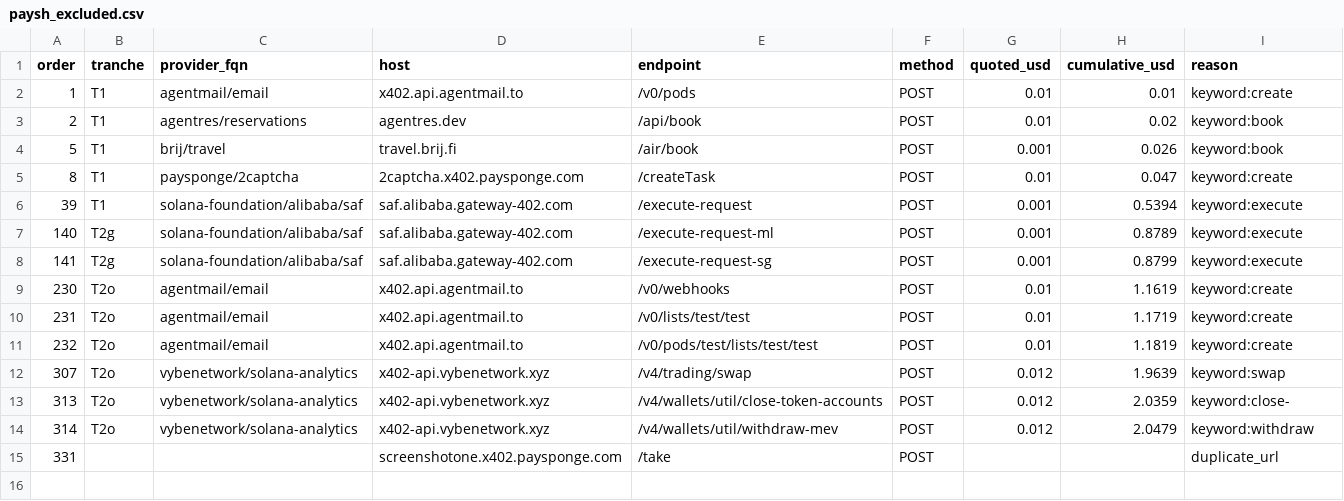
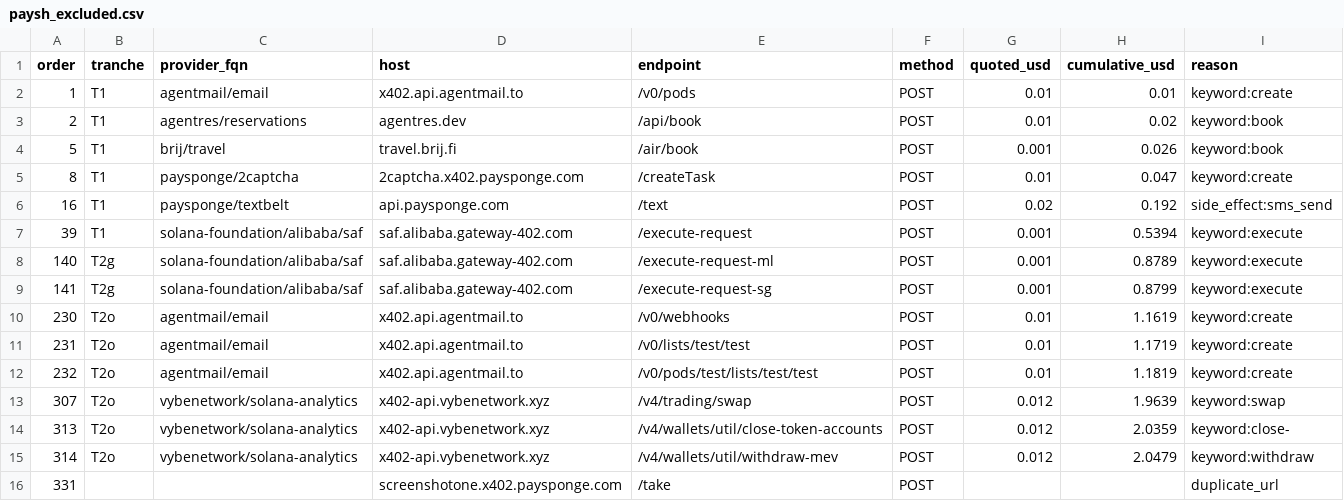
Before and after one commit to kzmttkc/vet402, a CSV file: data/pay-skills/paysh_excluded.csv, drawn as a sheet.

```diff
--- a/data/pay-skills/paysh_excluded.csv
+++ b/data/pay-skills/paysh_excluded.csv
@@ -5,2 +5,3 @@ order,tranche,provider_fqn,host,endpoint,method,quoted_usd,cumulative_usd,reason
 8,T1,paysponge/2captcha,2captcha.x402.paysponge.com,/createTask,POST,0.01,0.047,keyword:create
+16,T1,paysponge/textbelt,api.paysponge.com,/text,POST,0.02,0.192,side_effect:sms_send
 39,T1,solana-foundation/alibaba/saf,saf.alibaba.gateway-402.com,/execute-request,POST,0.001,0.5394,keyword:execute
```
Also changed, not shown: 4 other files.
